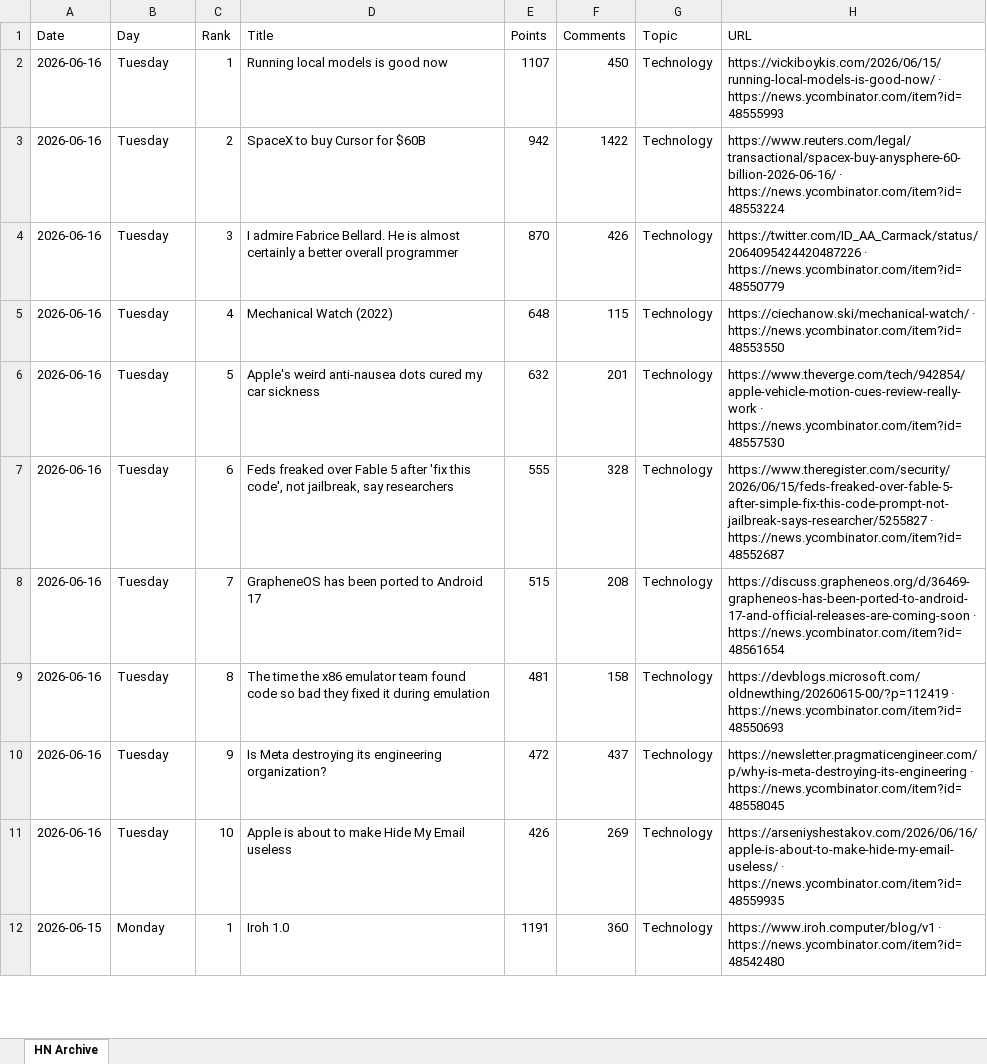
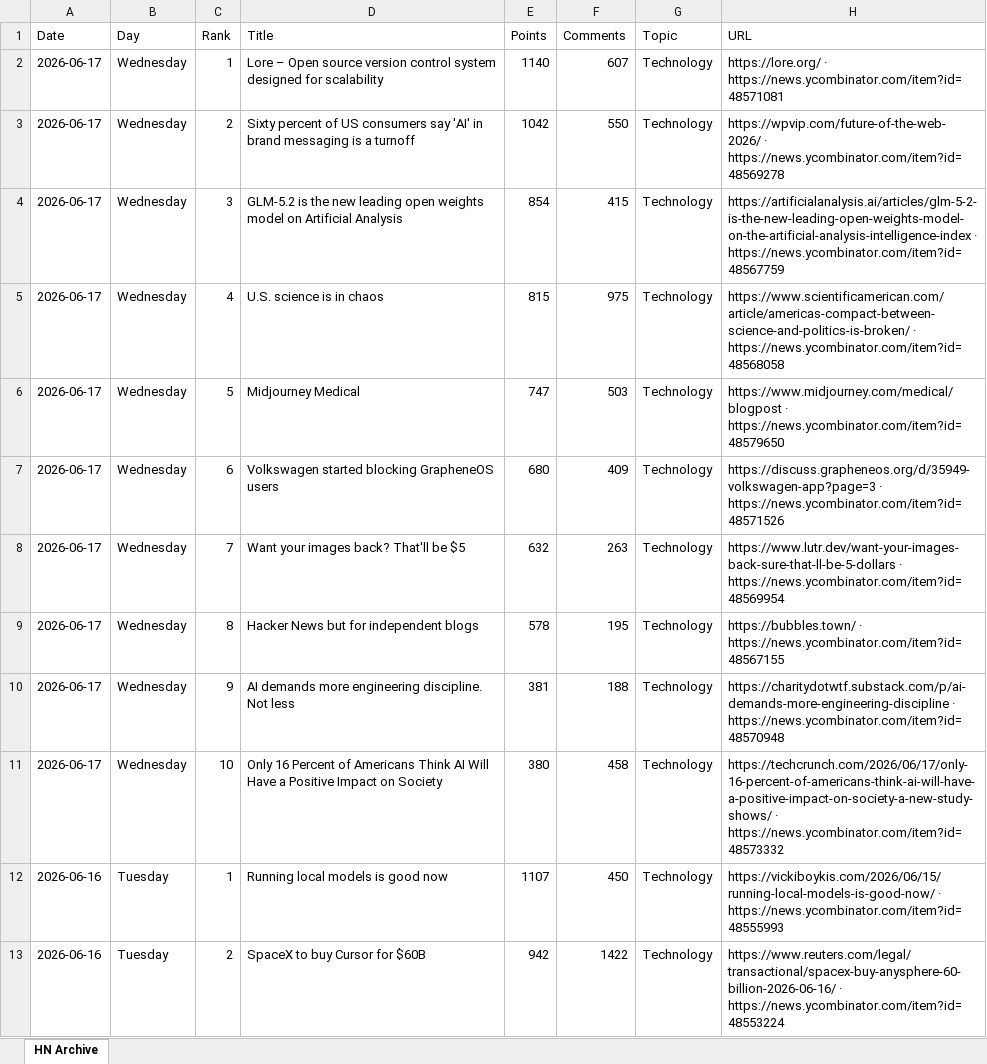
Before and after one commit to hankang156-eng/daily-digest, an Excel workbook: data/hn/hn_archive.xlsx, sheet HN Archive, drawn as a sheet; only a part is shown; the shorter side is filled out with more unchanged rows; values as stored, in another font and other column widths than the file's, no borders; the diff names each change by its address in the sheet, - before the commit and + after, or states it on an @@ line.

```diff
--- a/data/hn/hn_archive.xlsx (sheet HN Archive)
+++ b/data/hn/hn_archive.xlsx (sheet HN Archive)
+row 2: 2026-06-17 | Wednesday | 1 | Lore – Open source version control system designed for scalability | 1140 | 607 | Technology | https://lore.org/ · https://news.ycombinator.com/item?id=48571081
+row 3: 2026-06-17 | Wednesday | 2 | Sixty percent of US consumers say 'AI' in brand messaging is a turnoff | 1042 | 550 | Technology | https://wpvip.com/future-of-the-web-2026/ · https://news.ycombinator.com/item?id=48569278
+row 4: 2026-06-17 | Wednesday | 3 | GLM-5.2 is the new leading open weights model on Artificial Analysis | 854 | 415 | Technology | https://artificialanalysis.ai/articles/glm-5-2-is-the-new-leading-open-weights-model-on-the-artificial-analysis-intelligence-index · https://news.ycombinator.com/item?id=48567759
+row 5: 2026-06-17 | Wednesday | 4 | U.S. science is in chaos | 815 | 975 | Technology | https://www.scientificamerican.com/article/americas-compact-between-science-and-politics-is-broken/ · https://news.ycombinator.com/item?id=48568058
+row 6: 2026-06-17 | Wednesday | 5 | Midjourney Medical | 747 | 503 | Technology | https://www.midjourney.com/medical/blogpost · https://news.ycombinator.com/item?id=48579650
+row 7: 2026-06-17 | Wednesday | 6 | Volkswagen started blocking GrapheneOS users | 680 | 409 | Technology | https://discuss.grapheneos.org/d/35949-volkswagen-app?page=3 · https://news.ycombinator.com/item?id=48571526
+row 8: 2026-06-17 | Wednesday | 7 | Want your images back? That'll be $5 | 632 | 263 | Technology | https://www.lutr.dev/want-your-images-back-sure-that-ll-be-5-dollars · https://news.ycombinator.com/item?id=48569954
+row 9: 2026-06-17 | Wednesday | 8 | Hacker News but for independent blogs | 578 | 195 | Technology | https://bubbles.town/ · https://news.ycombinator.com/item?id=48567155
+row 10: 2026-06-17 | Wednesday | 9 | AI demands more engineering discipline. Not less | 381 | 188 | Technology | https://charitydotwtf.substack.com/p/ai-demands-more-engineering-discipline · https://news.ycombinator.com/item?id=48570948
+row 11: 2026-06-17 | Wednesday | 10 | Only 16 Percent of Americans Think AI Will Have a Positive Impact on Society | 380 | 458 | Technology | https://techcrunch.com/2026/06/17/only-16-percent-of-americans-think-ai-will-have-a-positive-impact-on-society-a-new-study-shows/ · https://news.ycombinator.com/item?id=48573332
```
Also changed, not shown: data/digest_archives/dd_archive.xlsx, 9 other files.
